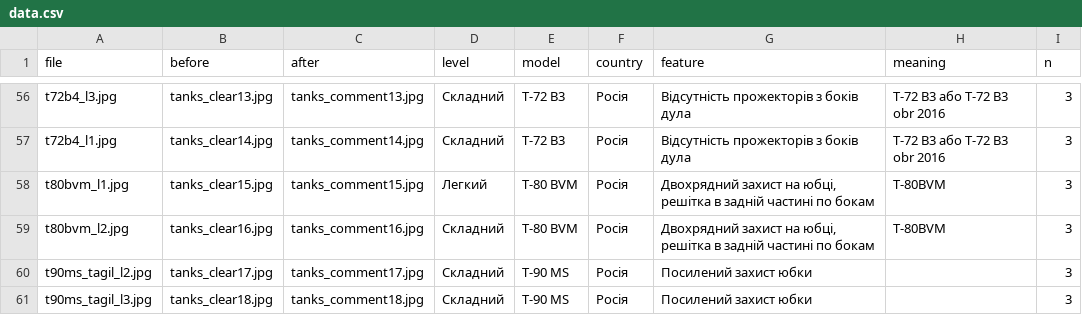
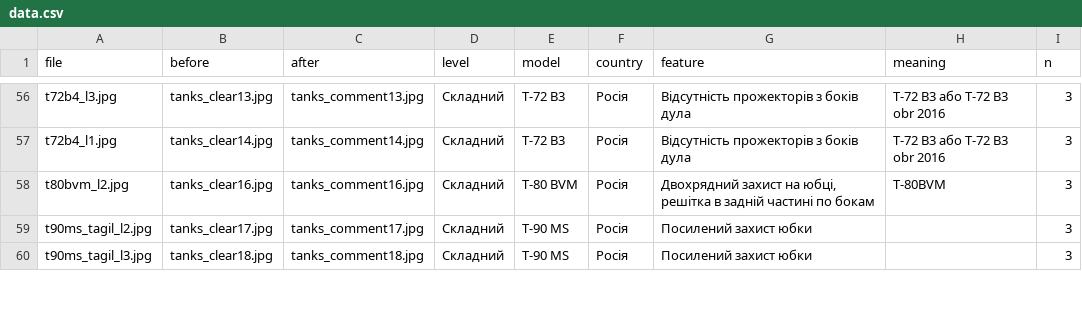
Before and after one commit to texty/tanks_game, a CSV file: data/data.csv, drawn as a sheet; only a part is shown, gaps mark what is left out; the diff covers the shown part only; the diff names each change by its address in the sheet, - before the commit and + after, or states it on an @@ line.

```diff
--- a/data/data.csv
+++ b/data/data.csv
-row 58: t80bvm_l1.jpg | tanks_clear15.jpg | tanks_comment15.jpg | Легкий | T-80 BVM | Росія | Двохрядний захист на юбці, решітка в задній частині по бокам | T-80BVM | 3
```
Also changed, not shown: 25 edited cells elsewhere in this file.
